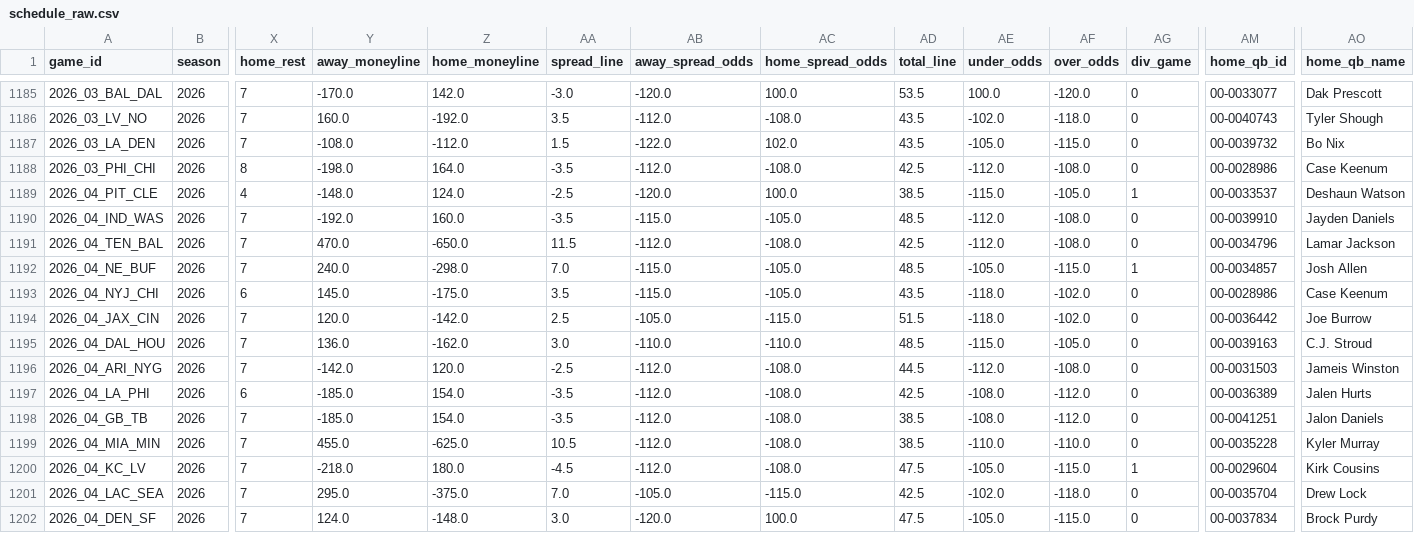
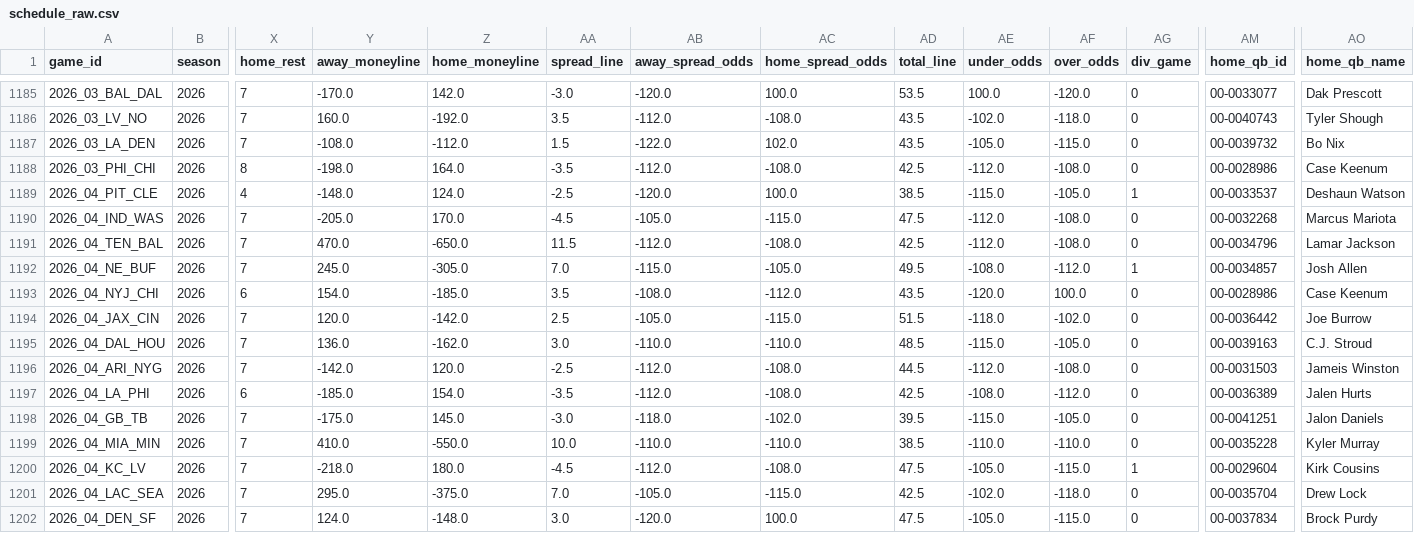
Before and after one commit to dstaggs-15/fantasymanager25, a CSV file: docs/data/raw/schedule_raw.csv, drawn as a sheet; only a part is shown, gaps mark what is left out; the diff covers the shown part only; the diff names each change by its address in the sheet, - before the commit and + after, or states it on an @@ line.

```diff
--- a/docs/data/raw/schedule_raw.csv
+++ b/docs/data/raw/schedule_raw.csv
-Y1190 (away_moneyline): -192.0
+Y1190 (away_moneyline): -205.0
-Z1190 (home_moneyline): 160.0
+Z1190 (home_moneyline): 170.0
-AA1190 (spread_line): -3.5
+AA1190 (spread_line): -4.5
-AB1190 (away_spread_odds): -115.0
+AB1190 (away_spread_odds): -105.0
-AC1190 (home_spread_odds): -105.0
+AC1190 (home_spread_odds): -115.0
-AD1190 (total_line): 48.5
+AD1190 (total_line): 47.5
-AM1190 (home_qb_id): 00-0039910
+AM1190 (home_qb_id): 00-0032268
-AO1190 (home_qb_name): Jayden Daniels
+AO1190 (home_qb_name): Marcus Mariota
-Y1192 (away_moneyline): 240.0
+Y1192 (away_moneyline): 245.0
-Z1192 (home_moneyline): -298.0
+Z1192 (home_moneyline): -305.0
-AD1192 (total_line): 48.5
+AD1192 (total_line): 49.5
-AE1192 (under_odds): -105.0
+AE1192 (under_odds): -108.0
-AF1192 (over_odds): -115.0
+AF1192 (over_odds): -112.0
-Y1193 (away_moneyline): 145.0
+Y1193 (away_moneyline): 154.0
-Z1193 (home_moneyline): -175.0
+Z1193 (home_moneyline): -185.0
-AB1193 (away_spread_odds): -115.0
+AB1193 (away_spread_odds): -108.0
-AC1193 (home_spread_odds): -105.0
+AC1193 (home_spread_odds): -112.0
-AE1193 (under_odds): -118.0
+AE1193 (under_odds): -120.0
-AF1193 (over_odds): -102.0
+AF1193 (over_odds): 100.0
-Y1198 (away_moneyline): -185.0
+Y1198 (away_moneyline): -175.0
-Z1198 (home_moneyline): 154.0
+Z1198 (home_moneyline): 145.0
-AA1198 (spread_line): -3.5
+AA1198 (spread_line): -3.0
-AB1198 (away_spread_odds): -112.0
+AB1198 (away_spread_odds): -118.0
-AC1198 (home_spread_odds): -108.0
+AC1198 (home_spread_odds): -102.0
-AD1198 (total_line): 38.5
+AD1198 (total_line): 39.5
-AE1198 (under_odds): -108.0
+AE1198 (under_odds): -115.0
-AF1198 (over_odds): -112.0
+AF1198 (over_odds): -105.0
-Y1199 (away_moneyline): 455.0
+Y1199 (away_moneyline): 410.0
-Z1199 (home_moneyline): -625.0
+Z1199 (home_moneyline): -550.0
-AA1199 (spread_line): 10.5
+AA1199 (spread_line): 10.0
-AB1199 (away_spread_odds): -112.0
+AB1199 (away_spread_odds): -110.0
-AC1199 (home_spread_odds): -108.0
+AC1199 (home_spread_odds): -110.0
```
Also changed, not shown: 12 edited cells elsewhere in this file, 2 other files.
